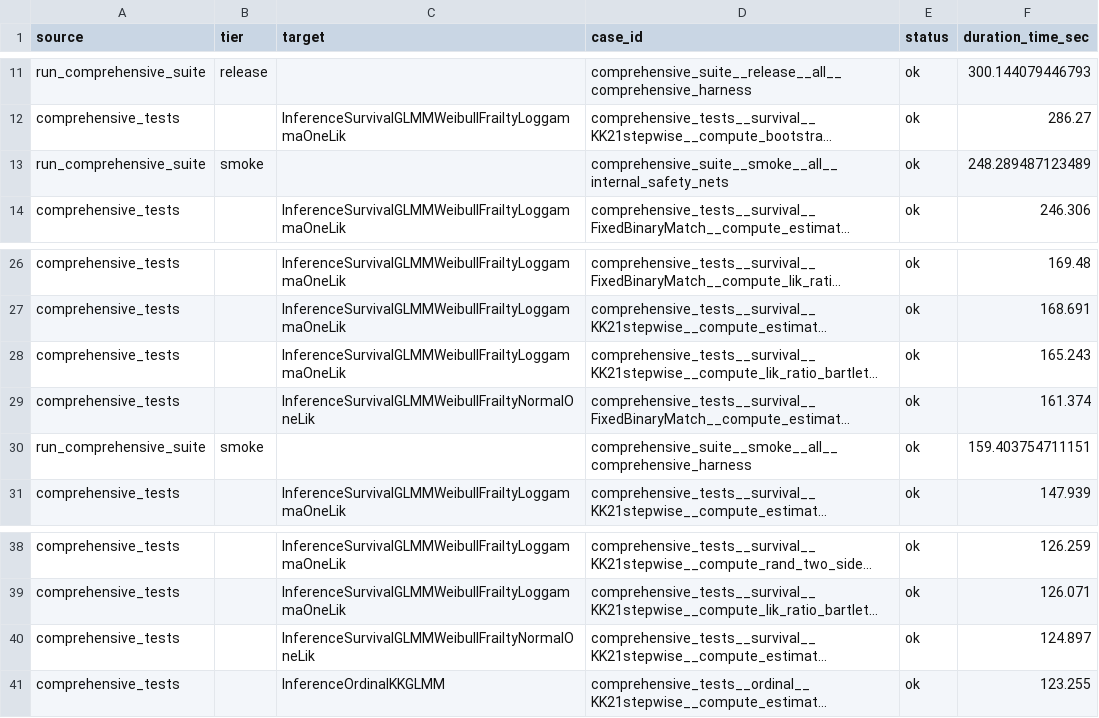
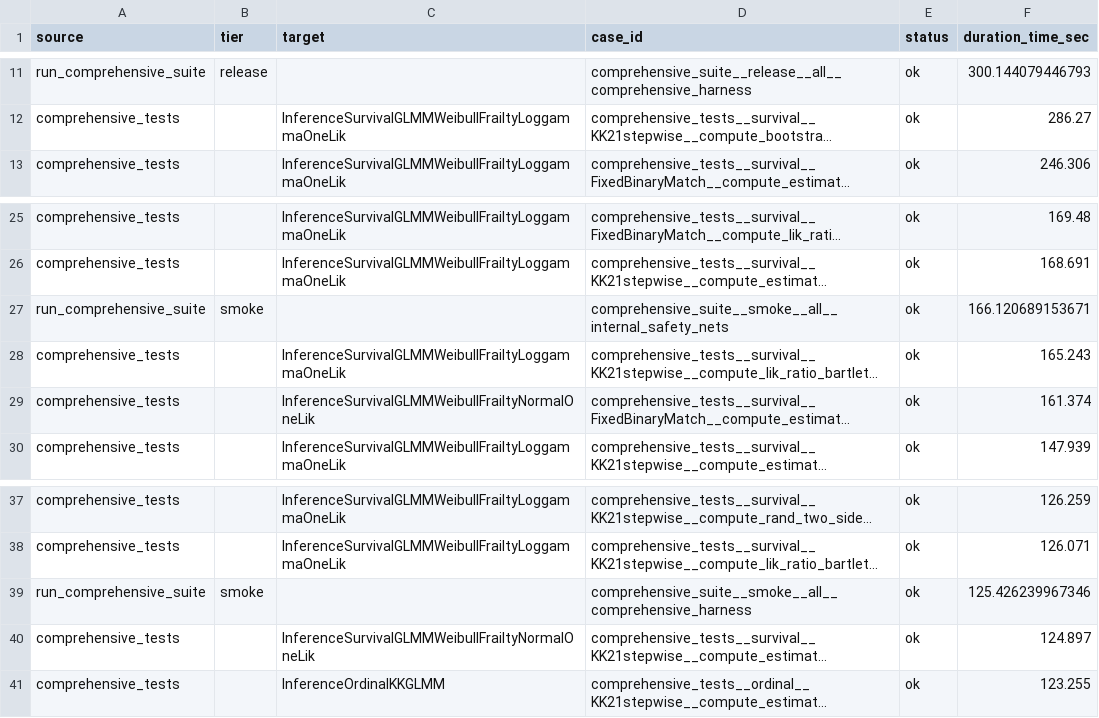
Before and after one commit to kapelner/EDI, a CSV file: R/package_tests/comprehensive_suite_slowest_cases.csv, drawn as a sheet; only a part is shown, gaps mark what is left out; long unchanged cells end in …; removed rows and columns are numbered as before the commit, all else as after; the diff names each change by its address in the sheet, - before the commit and + after, or states it on an @@ line.

```diff
--- a/R/package_tests/comprehensive_suite_slowest_cases.csv
+++ b/R/package_tests/comprehensive_suite_slowest_cases.csv
-row 13: run_comprehensive_suite | smoke |  | comprehensive_suite__smoke__all__internal_safety_nets | ok | 248.289487123489
+row 27: run_comprehensive_suite | smoke |  | comprehensive_suite__smoke__all__internal_safety_nets | ok | 166.120689153671
-row 30: run_comprehensive_suite | smoke |  | comprehensive_suite__smoke__all__comprehensive_harness | ok | 159.403754711151
+row 39: run_comprehensive_suite | smoke |  | comprehensive_suite__smoke__all__comprehensive_harness | ok | 125.426239967346
```
Also changed, not shown: R/package_tests/ci/test_runtimes.csv, R/package_tests/comprehensive_suite_results.csv, 5 other files.
